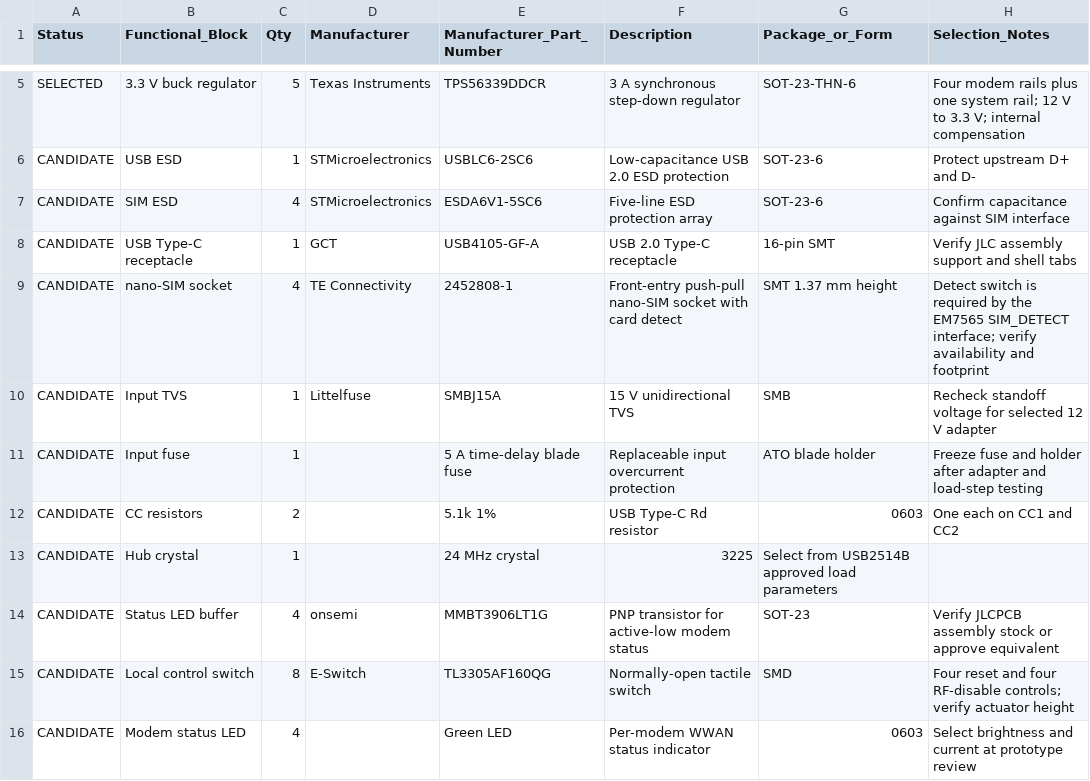
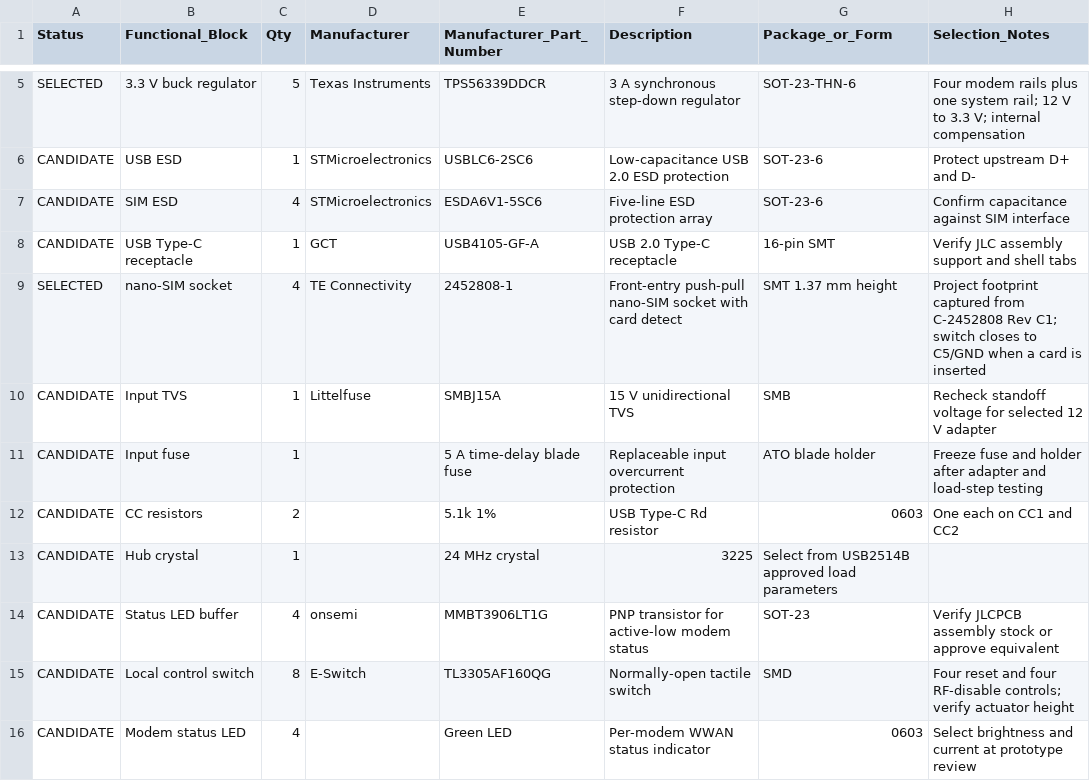
Before and after one commit to garage99/GBR-4L, a CSV file: Hardware/BOM/GBR-4L_Rev1_Preliminary_BOM.csv, drawn as a sheet; only a part is shown, gaps mark what is left out.

Commit message:
Add nano-SIM footprint and fix card detect

```diff
--- a/Hardware/BOM/GBR-4L_Rev1_Preliminary_BOM.csv
+++ b/Hardware/BOM/GBR-4L_Rev1_Preliminary_BOM.csv
@@ -8,3 +8,3 @@ CANDIDATE,SIM ESD,4,STMicroelectronics,ESDA6V1-5SC6,Five-line ESD protection arr
 CANDIDATE,USB Type-C receptacle,1,GCT,USB4105-GF-A,USB 2.0 Type-C receptacle,16-pin SMT,Verify JLC assembly support and shell tabs
-CANDIDATE,nano-SIM socket,4,TE Connectivity,2452808-1,Front-entry push-pull nano-SIM socket with card detect,SMT 1.37 mm height,Detect switch is required by the EM7565 SIM_DETECT interface; verify availability and footprint
+SELECTED,nano-SIM socket,4,TE Connectivity,2452808-1,Front-entry push-pull nano-SIM socket with card detect,SMT 1.37 mm height,Project footprint captured from C-2452808 Rev C1; switch closes to C5/GND when a card is inserted
 CANDIDATE,Input TVS,1,Littelfuse,SMBJ15A,15 V unidirectional TVS,SMB,Recheck standoff voltage for selected 12 V adapter
```
Also changed, not shown: 5 other files.
